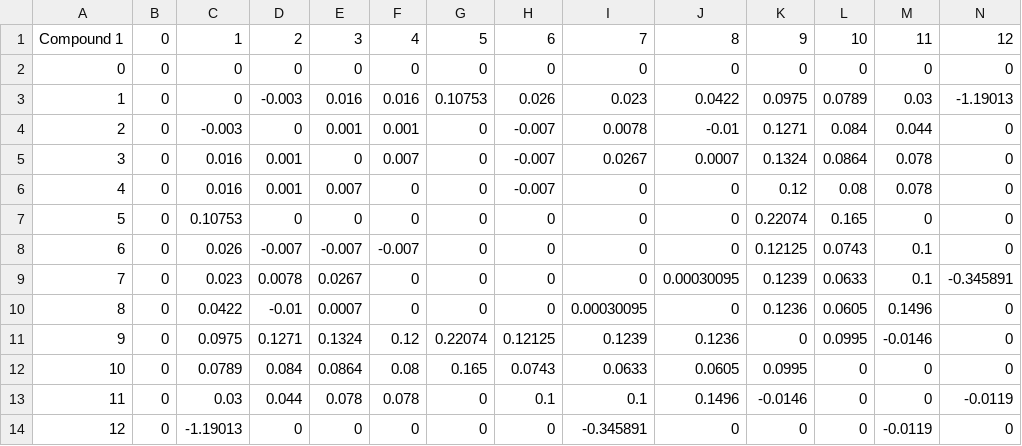
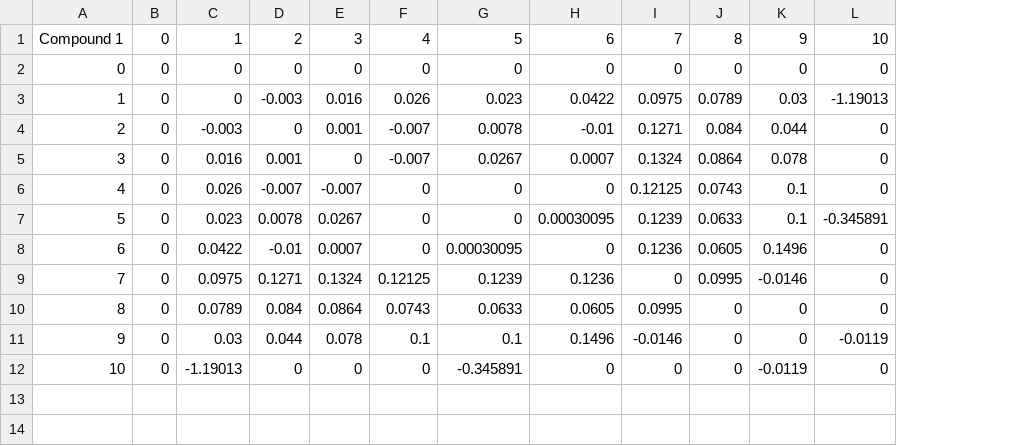
Before and after one commit to karstenkunneman/hydrates, a CSV file: src/interactionParameters.csv, drawn as a sheet; removed rows and columns are numbered as before the commit, all else as after; the diff names each change by its address in the sheet, - before the commit and + after, or states it on an @@ line.

```diff
--- a/src/interactionParameters.csv
+++ b/src/interactionParameters.csv
-column F, rows 1-5: 4 | 0 | 0.016 | 0.001 | 0.007; rows 8-14: -0.007 | 0 | 0 | 0.12 | 0.08 | 0.078 | 0
-column G, rows 1-5: 5 | 0 | 0.10753 | 0 | 0; rows 8-14: 0 | 0 | 0 | 0.22074 | 0.165 | 0 | 0
-F1: 6
+F1: 4
-G1: 7
+G1: 5
-H1: 8
+H1: 6
-I1: 9
+I1: 7
-J1: 10
+J1: 8
-K1: 11
+K1: 9
-L1: 12
+L1: 10
-row 6: 4 | 0 | 0.016 | 0.001 | 0.007 | 0 | 0 | -0.007 | 0 | 0 | 0.12 | 0.08 | 0.078 | 0
-row 7: 5 | 0 | 0.10753 | 0 | 0 | 0 | 0 | 0 | 0 | 0 | 0.22074 | 0.165 | 0 | 0
@@ column A renumbered from row 6 down @@
```
Also changed, not shown: src/KlaudaSandlerP_vap.csv, 3 other files.
